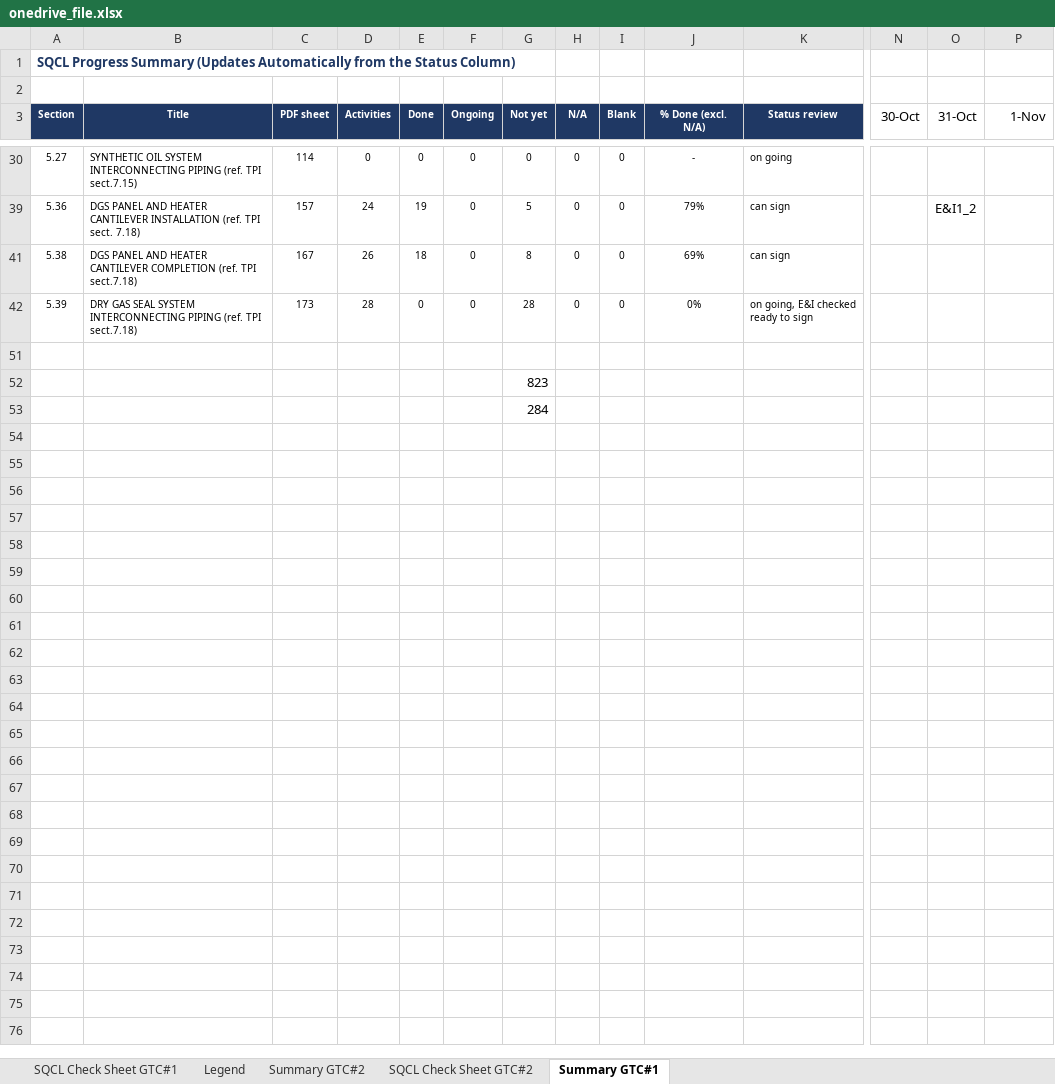
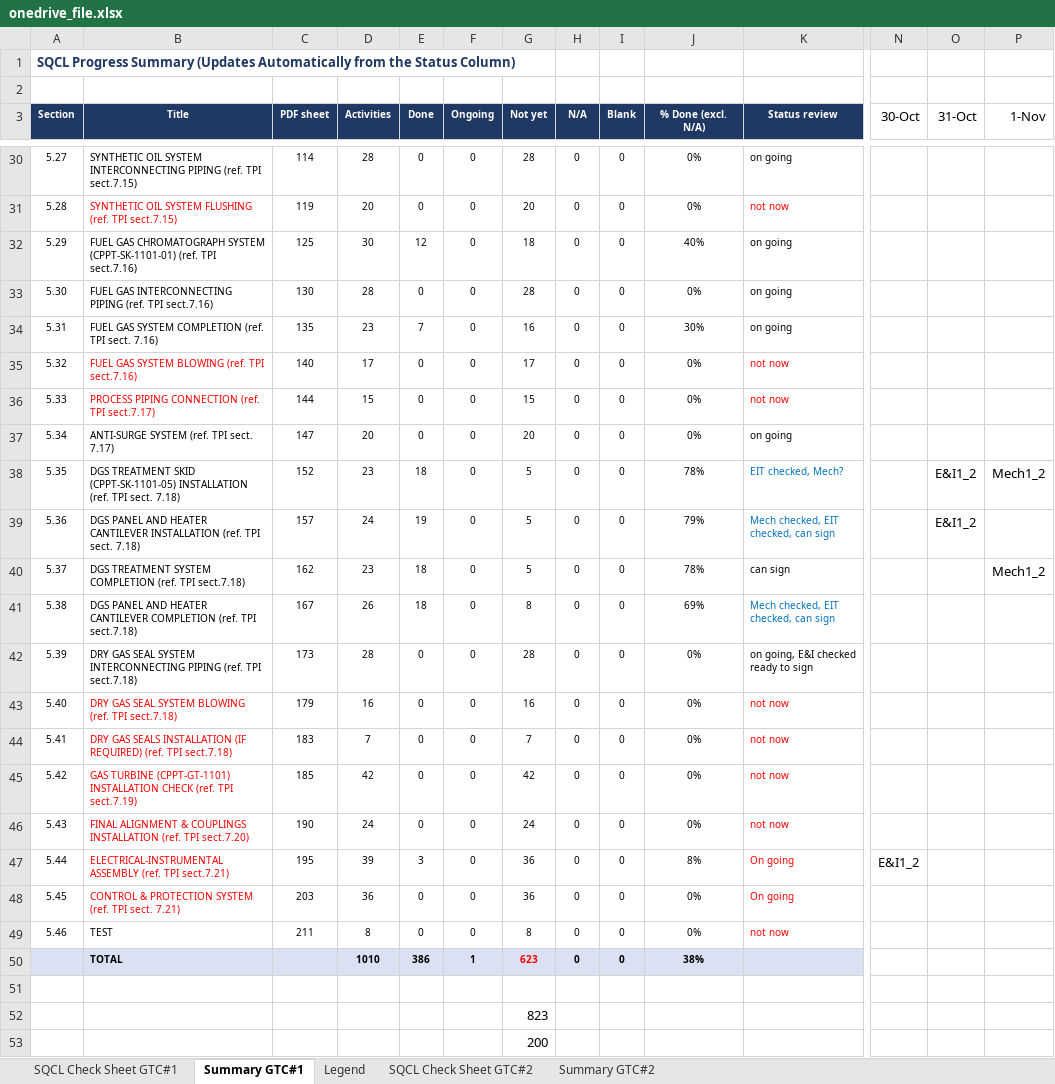
Before and after one commit to vubadien1983-droid/sqcl-dashboard, an Excel workbook: onedrive_file.xlsx, sheet Summary GTC#1, drawn as a sheet; only a part is shown, gaps mark what is left out; values as stored, in another font and other column widths than the file's, no borders; rows hold the shown columns only; the diff covers the shown part only; the diff names each change by its address in the sheet, - before the commit and + after, or states it on an @@ line.

```diff
--- a/onedrive_file.xlsx (sheet Summary GTC#1)
+++ b/onedrive_file.xlsx (sheet Summary GTC#1)
@@ sheet tab order changed: SQCL Check Sheet GTC#1 | Summary GTC#1 | Legend | SQCL Check Sheet GTC#2 | Summary GTC#2 @@
-D30 (Activities): 0
+D30 (Activities): 28
-G30 (Not yet): 0
+G30 (Not yet): 28
-J30 (% Done (excl. N/A)): -
+J30 (% Done (excl. N/A)): 0%
@@ row 31 unhidden: 5.28 | SYNTHETIC OIL SYSTEM FLUSHING (ref. TPI sect.7.15) | 119 | 20 | 0 | 0 | 20 | 0 | 0 | 0% | not now @@
+row 32: 5.29 | FUEL GAS CHROMATOGRAPH SYSTEM (CPPT-SK-1101-01) (ref. TPI sect.7.16) | 125 | 30 | 12 | 0 | 18 | 0 | 0 | 40% | on going
@@ row 33 unhidden: 5.30 | FUEL GAS INTERCONNECTING PIPING (ref. TPI sect.7.16) | 130 | 28 | 0 | 0 | 28 | 0 | 0 | 0% | on going @@
@@ row 34 unhidden: 5.31 | FUEL GAS SYSTEM COMPLETION (ref. TPI sect. 7.16) | 135 | 23 | 7 | 0 | 16 | 0 | 0 | 30% | on going @@
@@ row 35 unhidden: 5.32 | FUEL GAS SYSTEM BLOWING (ref. TPI sect.7.16) | 140 | 17 | 0 | 0 | 17 | 0 | 0 | 0% | not now @@
@@ row 36 unhidden: 5.33 | PROCESS PIPING CONNECTION (ref. TPI sect.7.17) | 144 | 15 | 0 | 0 | 15 | 0 | 0 | 0% | not now @@
@@ row 37 unhidden: 5.34 | ANTI-SURGE SYSTEM (ref. TPI sect. 7.17) | 147 | 20 | 0 | 0 | 20 | 0 | 0 | 0% | on going @@
+row 38: 5.35 | DGS TREATMENT SKID (CPPT-SK-1101-05) INSTALLATION (ref. TPI sect. 7.18) | 152 | 23 | 18 | 0 | 5 | 0 | 0 | 78% | EIT checked, Mech? |  | E&I1_2 | Mech1_2
-K39 (Status review): can sign
+K39 (Status review): Mech checked, EIT checked, can sign
-K39 text colour: black
+K39 text colour: #0070C0
@@ row 40 unhidden: 5.37 | DGS TREATMENT SYSTEM COMPLETION (ref. TPI sect.7.18) | 162 | 23 | 18 | 0 | 5 | 0 | 0 | 78% | can sign |  |  | Mech1_2 @@
-K41 (Status review): can sign
+K41 (Status review): Mech checked, EIT checked, can sign
-K41 text colour: black
+K41 text colour: #0070C0
@@ row 43 unhidden: 5.40 | DRY GAS SEAL SYSTEM BLOWING (ref. TPI sect.7.18) | 179 | 16 | 0 | 0 | 16 | 0 | 0 | 0% | not now @@
@@ row 44 unhidden: 5.41 | DRY GAS SEALS INSTALLATION (IF REQUIRED) (ref. TPI sect.7.18) | 183 | 7 | 0 | 0 | 7 | 0 | 0 | 0% | not now @@
@@ row 45 unhidden: 5.42 | GAS TURBINE (CPPT-GT-1101) INSTALLATION CHECK (ref. TPI sect.7.19) | 185 | 42 | 0 | 0 | 42 | 0 | 0 | 0% | not now @@
@@ row 46 unhidden: 5.43 | FINAL ALIGNMENT & COUPLINGS INSTALLATION (ref. TPI sect.7.20) | 190 | 24 | 0 | 0 | 24 | 0 | 0 | 0% | not now @@
@@ row 47 unhidden: 5.44 | ELECTRICAL-INSTRUMENTAL ASSEMBLY (ref. TPI sect.7.21) | 195 | 39 | 3 | 0 | 36 | 0 | 0 | 8% | On going | E&I1_2 @@
+row 48: 5.45 | CONTROL & PROTECTION SYSTEM (ref. TPI sect. 7.21) | 203 | 36 | 0 | 0 | 36 | 0 | 0 | 0% | On going
@@ row 49 unhidden: 5.46 | TEST | 211 | 8 | 0 | 0 | 8 | 0 | 0 | 0% | not now @@
+row 50:  | TOTAL |  | 1010 | 386 | 1 | 623 | 0 | 0 | 38%
-G53 (Not yet): 284
+G53 (Not yet): 200
```
Also changed, not shown: 13 added rows, 11 hidden or unhidden rows and 4 edited cells elsewhere in this sheet, sheet SQCL Check Sheet GTC#1, sheet SQCL Check Sheet GTC#2, hidden cells, 2 other files.
